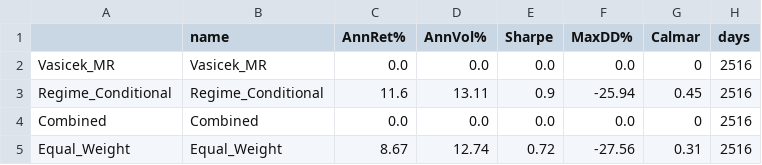
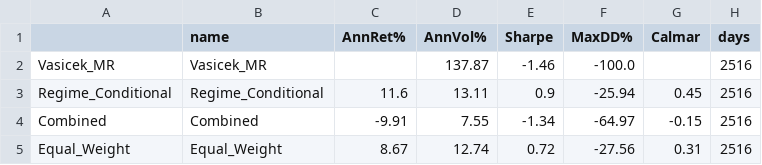
Before and after one commit to saracdata/openclaw-research-experiment, a CSV file: iter24_comprehensive_perf.csv, drawn as a sheet.

```diff
--- a/iter24_comprehensive_perf.csv
+++ b/iter24_comprehensive_perf.csv
@@ -1,5 +1,5 @@
 ,name,AnnRet%,AnnVol%,Sharpe,MaxDD%,Calmar,days
-Vasicek_MR,Vasicek_MR,0.0,0.0,0.0,0.0,0,2516
+Vasicek_MR,Vasicek_MR,,137.87,-1.46,-100.0,,2516
 Regime_Conditional,Regime_Conditional,11.6,13.11,0.9,-25.94,0.45,2516
-Combined,Combined,0.0,0.0,0.0,0.0,0,2516
+Combined,Combined,-9.91,7.55,-1.34,-64.97,-0.15,2516
 Equal_Weight,Equal_Weight,8.67,12.74,0.72,-27.56,0.31,2516
```
Also changed, not shown: 4 other files.
